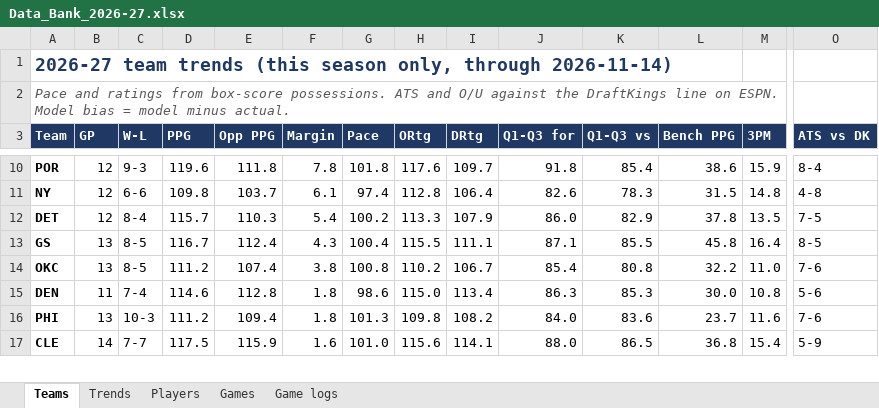
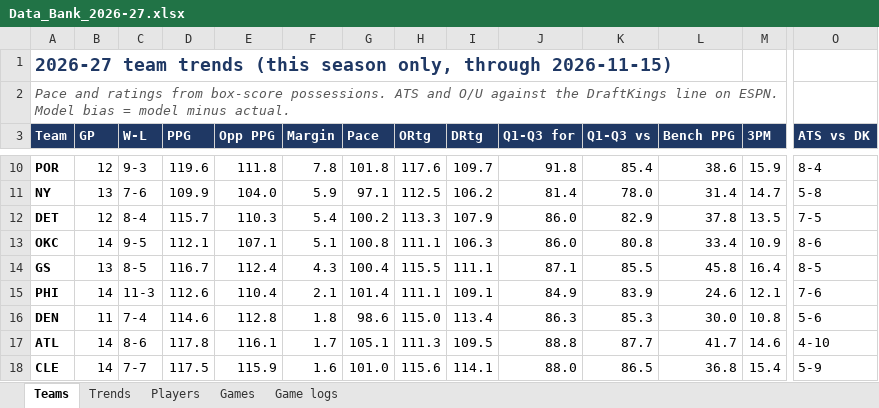
Before and after one commit to HeyShawtty/nba-quant-desk, an Excel workbook: reports/Data_Bank_2026-27.xlsx, sheet Teams, drawn as a sheet; only a part is shown, gaps mark what is left out; values as stored, in another font and other column widths than the file's, no borders; removed rows and columns are numbered as before the commit, all else as after; rows hold the shown columns only; the diff covers the shown part only; the diff names each change by its address in the sheet, - before the commit and + after, or states it on an @@ line.

```diff
--- a/reports/Data_Bank_2026-27.xlsx (sheet Teams)
+++ b/reports/Data_Bank_2026-27.xlsx (sheet Teams)
-A1 (Team): …only, through 2026-11-14)
+A1 (Team): …only, through 2026-11-15)
-B11 (GP): 12
+B11 (GP): 13
-C11 (W-L): 6-6
+C11 (W-L): 7-6
-D11 (PPG): 109.8
+D11 (PPG): 109.9
-E11 (Opp PPG): 103.7
+E11 (Opp PPG): 104.0
-F11 (Margin): 6.1
+F11 (Margin): 5.9
-G11 (Pace): 97.4
+G11 (Pace): 97.1
-H11 (ORtg): 112.8
+H11 (ORtg): 112.5
-I11 (DRtg): 106.4
+I11 (DRtg): 106.2
-J11 (Q1-Q3 for): 82.6
+J11 (Q1-Q3 for): 81.4
-K11 (Q1-Q3 vs): 78.3
+K11 (Q1-Q3 vs): 78.0
-L11 (Bench PPG): 31.5
+L11 (Bench PPG): 31.4
-M11 (3PM): 14.8
+M11 (3PM): 14.7
-O11 (ATS vs DK): 4-8
+O11 (ATS vs DK): 5-8
+row 13: OKC | 14 | 9-5 | 112.1 | 107.1 | 5.1 | 100.8 | 111.1 | 106.3 | 86.0 | 80.8 | 33.4 | 10.9 | 8-6
-row 14: OKC | 13 | 8-5 | 111.2 | 107.4 | 3.8 | 100.8 | 110.2 | 106.7 | 85.4 | 80.8 | 32.2 | 11.0 | 7-6
+row 15: PHI | 14 | 11-3 | 112.6 | 110.4 | 2.1 | 101.4 | 111.1 | 109.1 | 84.9 | 83.9 | 24.6 | 12.1 | 7-6
-row 16: PHI | 13 | 10-3 | 111.2 | 109.4 | 1.8 | 101.3 | 109.8 | 108.2 | 84.0 | 83.6 | 23.7 | 11.6 | 7-6
+row 17: ATL | 14 | 8-6 | 117.8 | 116.1 | 1.7 | 105.1 | 111.3 | 109.5 | 88.8 | 87.7 | 41.7 | 14.6 | 4-10
```
Also changed, not shown: 6 added rows, 7 removed rows and 128 edited cells elsewhere in this sheet, sheet Players, sheet Game logs, sheet Trends, sheet Games, 13 other files.
